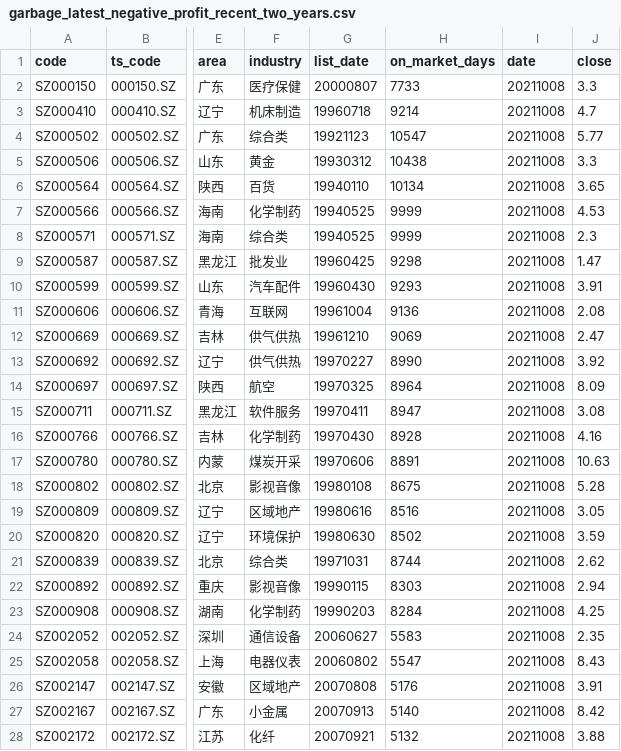
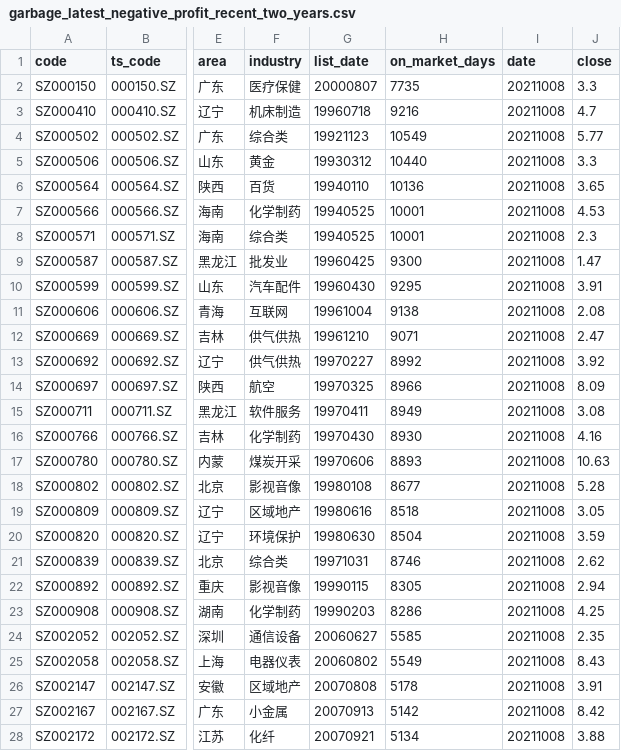
Before and after one commit to li-yong/result, a CSV file: garbage_latest_negative_profit_recent_two_years.csv, drawn as a sheet; only a part is shown, gaps mark what is left out; the diff covers the shown part only; the diff names each change by its address in the sheet, - before the commit and + after, or states it on an @@ line.

```diff
--- a/garbage_latest_negative_profit_recent_two_years.csv
+++ b/garbage_latest_negative_profit_recent_two_years.csv
-H2 (on_market_days): 7733
+H2 (on_market_days): 7735
-H3 (on_market_days): 9214
+H3 (on_market_days): 9216
-H4 (on_market_days): 10547
+H4 (on_market_days): 10549
-H5 (on_market_days): 10438
+H5 (on_market_days): 10440
-H6 (on_market_days): 10134
+H6 (on_market_days): 10136
-H7:H8 (on_market_days): 9999
+H7:H8 (on_market_days): 10001
-H9 (on_market_days): 9298
+H9 (on_market_days): 9300
-H10 (on_market_days): 9293
+H10 (on_market_days): 9295
-H11 (on_market_days): 9136
+H11 (on_market_days): 9138
-H12 (on_market_days): 9069
+H12 (on_market_days): 9071
-H13 (on_market_days): 8990
+H13 (on_market_days): 8992
-H14 (on_market_days): 8964
+H14 (on_market_days): 8966
-H15 (on_market_days): 8947
+H15 (on_market_days): 8949
-H16 (on_market_days): 8928
+H16 (on_market_days): 8930
-H17 (on_market_days): 8891
+H17 (on_market_days): 8893
-H18 (on_market_days): 8675
+H18 (on_market_days): 8677
-H19 (on_market_days): 8516
+H19 (on_market_days): 8518
-H20 (on_market_days): 8502
+H20 (on_market_days): 8504
-H21 (on_market_days): 8744
+H21 (on_market_days): 8746
-H22 (on_market_days): 8303
+H22 (on_market_days): 8305
-H23 (on_market_days): 8284
+H23 (on_market_days): 8286
-H24 (on_market_days): 5583
+H24 (on_market_days): 5585
-H25 (on_market_days): 5547
+H25 (on_market_days): 5549
-H26 (on_market_days): 5176
+H26 (on_market_days): 5178
-H27 (on_market_days): 5140
+H27 (on_market_days): 5142
-H28 (on_market_days): 5132
+H28 (on_market_days): 5134
```
Also changed, not shown: 116 edited cells elsewhere in this file, garbage_latest_ST_stock.csv, garbage_latest_debit_great_than_assets.csv, 6 other files.
